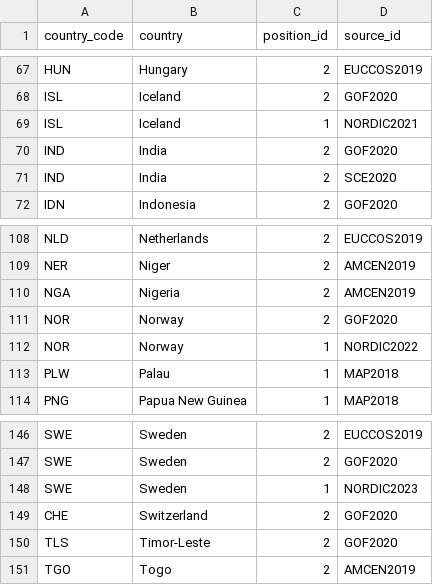
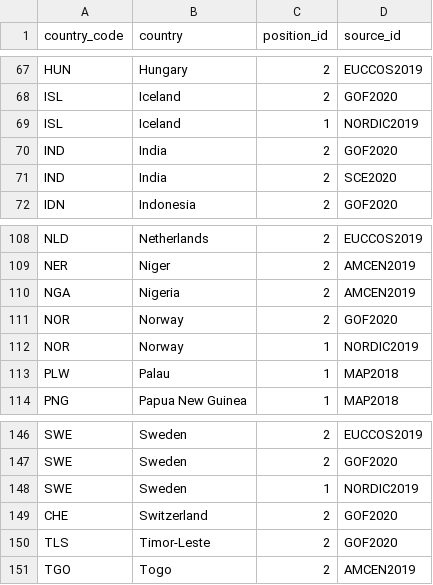
Before and after one commit to WWF-Deutschland/plastic-navigator, a CSV file: data/layers/policy/country-positions.csv, drawn as a sheet; only a part is shown, gaps mark what is left out.

Commit message:
layer and feature info wip

```diff
--- a/data/layers/policy/country-positions.csv
+++ b/data/layers/policy/country-positions.csv
@@ -68,3 +68,3 @@ HUN,Hungary,2,EUCCOS2019
 ISL,Iceland,2,GOF2020
-ISL,Iceland,1,NORDIC2021
+ISL,Iceland,1,NORDIC2019
 IND,India,2,GOF2020
@@ -111,3 +111,3 @@ NGA,Nigeria,2,AMCEN2019
 NOR,Norway,2,GOF2020
-NOR,Norway,1,NORDIC2022
+NOR,Norway,1,NORDIC2019
 PLW,Palau,1,MAP2018
@@ -147,3 +147,3 @@ SWE,Sweden,2,EUCCOS2019
 SWE,Sweden,2,GOF2020
-SWE,Sweden,1,NORDIC2023
+SWE,Sweden,1,NORDIC2019
 CHE,Switzerland,2,GOF2020
```
Also changed, not shown: 20 other files.
